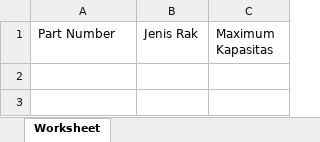
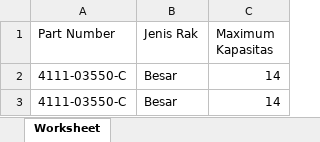
Before and after one commit to Tevan13/dynamic-wh-1, an Excel workbook: public/master_part_number.xlsx, sheet Worksheet, drawn as a sheet; values as stored, in another font and other column widths than the file's, no borders; the diff names each change by its address in the sheet, - before the commit and + after, or states it on an @@ line.

```diff
--- a/public/master_part_number.xlsx (sheet Worksheet)
+++ b/public/master_part_number.xlsx (sheet Worksheet)
+row 2: 4111-03550-C | Besar | 14
+row 3: 4111-03550-C | Besar | 14
```
Also changed, not shown: 9 other files.
